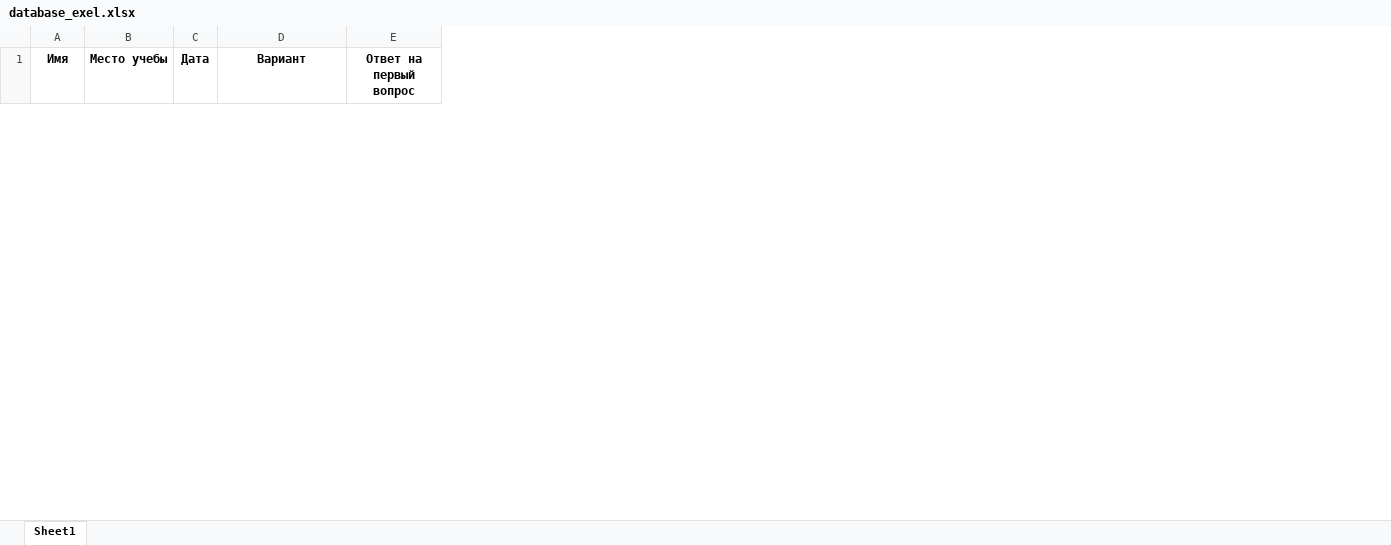
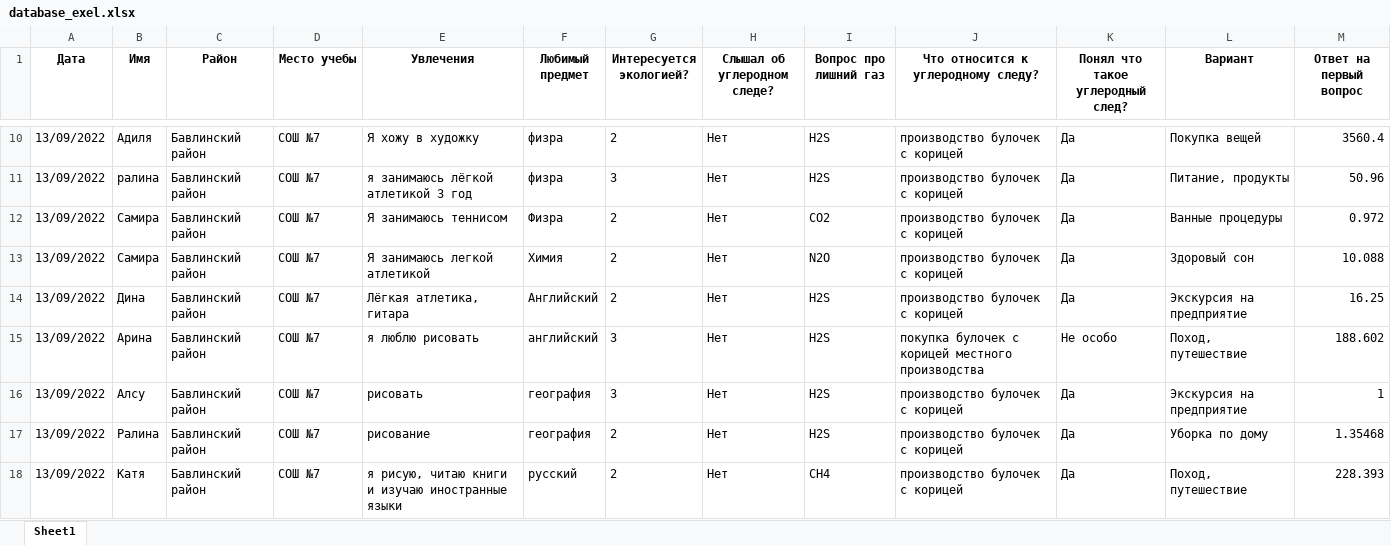
Before and after one commit to RakhmetV/SearchCarbonBot, an Excel workbook: database_exel.xlsx, sheet Sheet1, drawn as a sheet; only a part is shown, gaps mark what is left out; values as stored, in another font and other column widths than the file's, no borders; removed rows and columns are numbered as before the commit, all else as after; rows hold the shown columns only; the diff covers the shown part only; the diff names each change by its address in the sheet, - before the commit and + after, or states it on an @@ line.

```diff
--- a/database_exel.xlsx (sheet Sheet1)
+++ b/database_exel.xlsx (sheet Sheet1)
+column A (Дата), empty
+column C (Район), empty
-column C (Дата), empty
+column E (Увлечения), empty
+column F (Любимый предмет), empty
+column G (Интересуется экологией?), empty
+column H (Слышал об углеродном следе?), empty
+column I (Вопрос про лишний газ), empty
+column J, row 1: Что относится к углеродному следу?
+column K (Понял что такое углеродный след?), empty
+row 10: 13/09/2022 | Адиля | Бавлинский район | СОШ №7 | Я хожу в художку | физра | 2 | Нет | H2S | производство булочек с корицей | Да | Покупка вещей | 3560.4
+row 11: 13/09/2022 | ралина | Бавлинский район | СОШ №7 | я занимаюсь лёгкой атлетикой 3 год | физра | 3 | Нет | H2S | производство булочек с корицей | Да | Питание, продукты | 50.96
+row 12: 13/09/2022 | Самира | Бавлинский район | СОШ №7 | Я занимаюсь теннисом | Физра | 2 | Нет | CO2 | производство булочек с корицей | Да | Ванные процедуры | 0.972
+row 13: 13/09/2022 | Самира | Бавлинский район | СОШ №7 | Я занимаюсь легкой атлетикой | Химия | 2 | Нет | N2O | производство булочек с корицей | Да | Здоровый сон | 10.088
+row 14: 13/09/2022 | Дина | Бавлинский район | СОШ №7 | Лёгкая атлетика, гитара | Английский | 2 | Нет | H2S | производство булочек с корицей | Да | Экскурсия на предприятие | 16.25
+row 15: 13/09/2022 | Арина | Бавлинский район | СОШ №7 | я люблю рисовать | английский | 3 | Нет | H2S | покупка булочек с корицей местного производства | Не особо | Поход, путешествие | 188.602
+row 16: 13/09/2022 | Алсу | Бавлинский район | СОШ №7 | рисовать | география | 3 | Нет | H2S | производство булочек с корицей | Да | Экскурсия на предприятие | 1
+row 17: 13/09/2022 | Ралина | Бавлинский район | СОШ №7 | рисование | география | 2 | Нет | H2S | производство булочек с корицей | Да | Уборка по дому | 1.35468
+row 18: 13/09/2022 | Катя | Бавлинский район | СОШ №7 | я рисую, читаю книги и изучаю иностранные языки | русский | 2 | Нет | CH4 | производство булочек с корицей | Да | Поход, путешествие | 228.393
```
Also changed, not shown: 32 added rows and 1 removed row elsewhere in this sheet, 12 other files.
